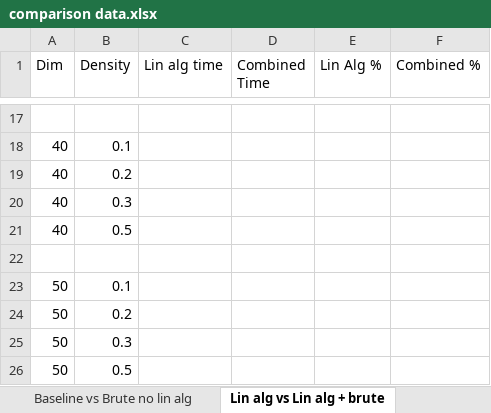
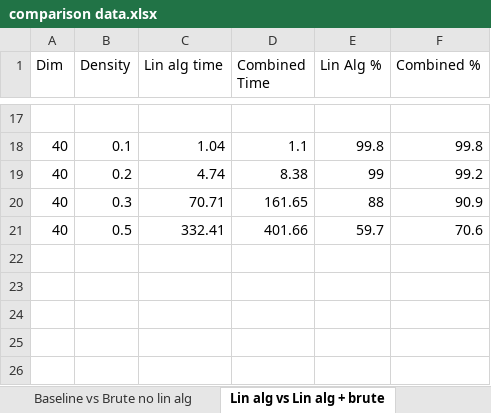
Before and after one commit to rohan98-107/AI520, an Excel workbook: Assignment2/comparison data.xlsx, sheet Lin alg vs Lin alg + brute, drawn as a sheet; only a part is shown, gaps mark what is left out; values as stored, in another font and other column widths than the file's, no borders; the diff covers the shown part only; the diff names each change by its address in the sheet, - before the commit and + after, or states it on an @@ line.

```diff
--- a/Assignment2/comparison data.xlsx (sheet Lin alg vs Lin alg + brute)
+++ b/Assignment2/comparison data.xlsx (sheet Lin alg vs Lin alg + brute)
-C18 (Lin alg time): (empty)
+C18 (Lin alg time): 1.04
-D18 (Combined Time): (empty)
+D18 (Combined Time): 1.1
-E18 (Lin Alg %): (empty)
+E18 (Lin Alg %): 99.8
-F18 (Combined %): (empty)
+F18 (Combined %): 99.8
-C19 (Lin alg time): (empty)
+C19 (Lin alg time): 4.74
-D19 (Combined Time): (empty)
+D19 (Combined Time): 8.38
-E19 (Lin Alg %): (empty)
+E19 (Lin Alg %): 99
-F19 (Combined %): (empty)
+F19 (Combined %): 99.2
-C20 (Lin alg time): (empty)
+C20 (Lin alg time): 70.71
-D20 (Combined Time): (empty)
+D20 (Combined Time): 161.65
-E20 (Lin Alg %): (empty)
+E20 (Lin Alg %): 88
-F20 (Combined %): (empty)
+F20 (Combined %): 90.9
-C21 (Lin alg time): (empty)
+C21 (Lin alg time): 332.41
-D21 (Combined Time): (empty)
+D21 (Combined Time): 401.66
-E21 (Lin Alg %): (empty)
+E21 (Lin Alg %): 59.7
-F21 (Combined %): (empty)
+F21 (Combined %): 70.6
-row 22: (empty)
-row 23: 50 | 0.1
-row 24: 50 | 0.2
-row 25: 50 | 0.3
-row 26: 50 | 0.5
```
Also changed, not shown: 32 edited cells elsewhere in this sheet, sheet Baseline vs Brute no lin alg, sheet Lin alg vs Brute no lin alg, sheet Baseline vs Lin Alg, other sheet tabs, 2 other files.
